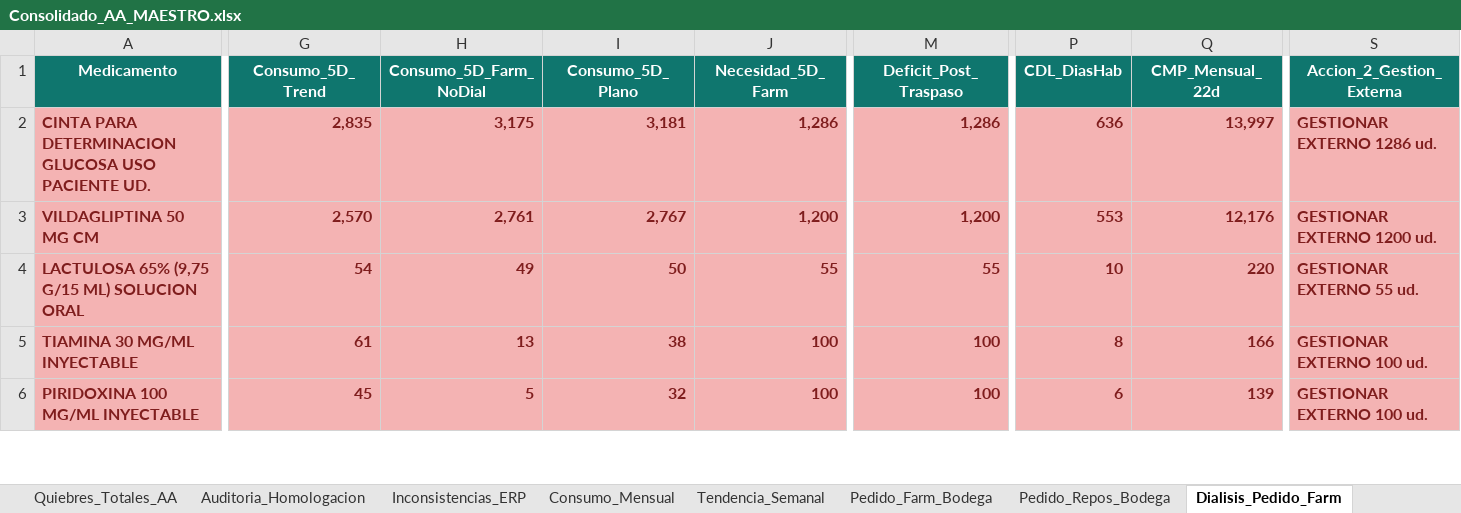
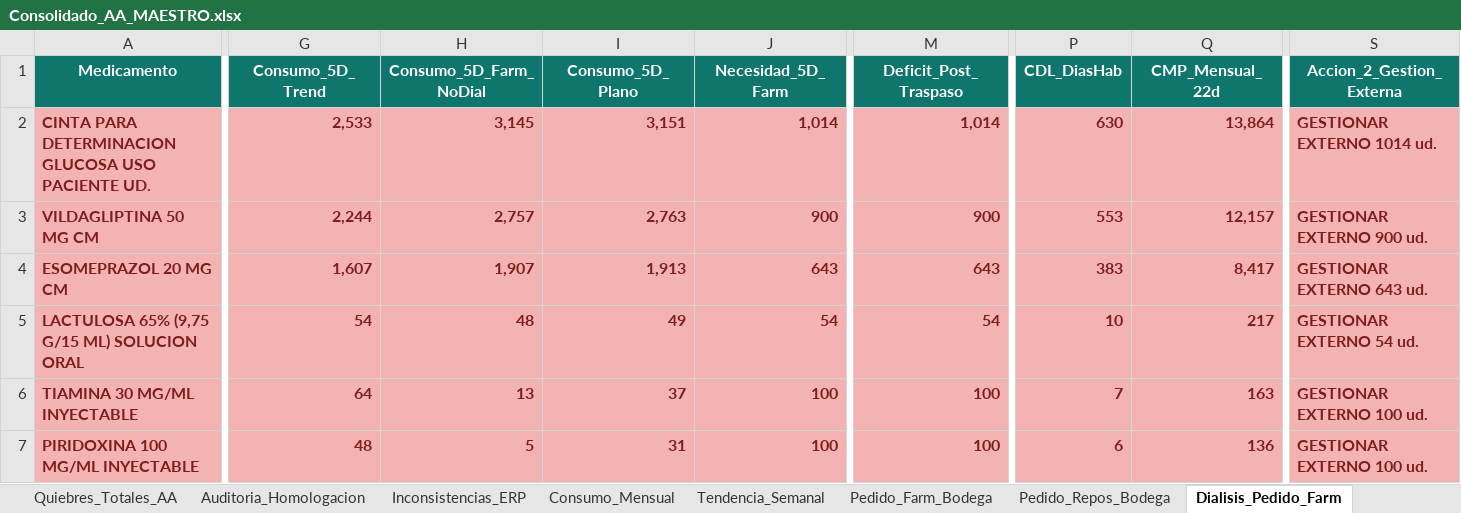
Before and after one commit to danielalfonsocc-rgb/maestro-aa-farmacia, an Excel workbook: Consolidado_AA_MAESTRO.xlsx, sheet Dialisis_Pedido_Farm, drawn as a sheet; only a part is shown, gaps mark what is left out; values as stored, in another font and other column widths than the file's, no borders; addresses are those after the commit; rows hold the shown columns only; the diff covers the shown part only; the diff names each change by its address in the sheet, - before the commit and + after, or states it on an @@ line.

```diff
--- a/Consolidado_AA_MAESTRO.xlsx (sheet Dialisis_Pedido_Farm)
+++ b/Consolidado_AA_MAESTRO.xlsx (sheet Dialisis_Pedido_Farm)
-G2 (Consumo_5D_Trend): 2,835
+G2 (Consumo_5D_Trend): 2,533
-H2 (Consumo_5D_Farm_NoDial): 3,175
+H2 (Consumo_5D_Farm_NoDial): 3,145
-I2 (Consumo_5D_Plano): 3,181
+I2 (Consumo_5D_Plano): 3,151
-J2 (Necesidad_5D_Farm): 1,286
+J2 (Necesidad_5D_Farm): 1,014
-M2 (Deficit_Post_Traspaso): 1,286
+M2 (Deficit_Post_Traspaso): 1,014
-P2 (CDL_DiasHab): 636
+P2 (CDL_DiasHab): 630
-Q2 (CMP_Mensual_22d): 13,997
+Q2 (CMP_Mensual_22d): 13,864
-S2 (Accion_2_Gestion_Externa): GESTIONAR EXTERNO 1286 ud.
+S2 (Accion_2_Gestion_Externa): GESTIONAR EXTERNO 1014 ud.
-G3 (Consumo_5D_Trend): 2,570
+G3 (Consumo_5D_Trend): 2,244
-H3 (Consumo_5D_Farm_NoDial): 2,761
+H3 (Consumo_5D_Farm_NoDial): 2,757
-I3 (Consumo_5D_Plano): 2,767
+I3 (Consumo_5D_Plano): 2,763
-J3 (Necesidad_5D_Farm): 1,200
+J3 (Necesidad_5D_Farm): 900
-M3 (Deficit_Post_Traspaso): 1,200
+M3 (Deficit_Post_Traspaso): 900
-Q3 (CMP_Mensual_22d): 12,176
+Q3 (CMP_Mensual_22d): 12,157
-S3 (Accion_2_Gestion_Externa): GESTIONAR EXTERNO 1200 ud.
+S3 (Accion_2_Gestion_Externa): GESTIONAR EXTERNO 900 ud.
+row 4: ESOMEPRAZOL 20 MG CM | 1,607 | 1,907 | 1,913 | 643 | 643 | 383 | 8,417 | GESTIONAR EXTERNO 643 ud.
-H5 (Consumo_5D_Farm_NoDial): 49
+H5 (Consumo_5D_Farm_NoDial): 48
-I5 (Consumo_5D_Plano): 50
+I5 (Consumo_5D_Plano): 49
-J5 (Necesidad_5D_Farm): 55
+J5 (Necesidad_5D_Farm): 54
-M5 (Deficit_Post_Traspaso): 55
+M5 (Deficit_Post_Traspaso): 54
-Q5 (CMP_Mensual_22d): 220
+Q5 (CMP_Mensual_22d): 217
-S5 (Accion_2_Gestion_Externa): GESTIONAR EXTERNO 55 ud.
+S5 (Accion_2_Gestion_Externa): GESTIONAR EXTERNO 54 ud.
-G6 (Consumo_5D_Trend): 61
+G6 (Consumo_5D_Trend): 64
-I6 (Consumo_5D_Plano): 38
+I6 (Consumo_5D_Plano): 37
-P6 (CDL_DiasHab): 8
+P6 (CDL_DiasHab): 7
-Q6 (CMP_Mensual_22d): 166
+Q6 (CMP_Mensual_22d): 163
-G7 (Consumo_5D_Trend): 45
+G7 (Consumo_5D_Trend): 48
-I7 (Consumo_5D_Plano): 32
+I7 (Consumo_5D_Plano): 31
-Q7 (CMP_Mensual_22d): 139
+Q7 (CMP_Mensual_22d): 136
```
Also changed, not shown: 4 added rows, 5 removed rows and 189 edited cells elsewhere in this sheet, sheet Pedido_Farm_Bodega, sheet Pedido_Repos_Bodega, sheet SGLI_Estres, sheet Consumo_Mensual, sheet Tendencia_Semanal, sheet Stock_AA, 13 more sheets, Resumen_Pedidos_AA.xlsx, 2 other files.
